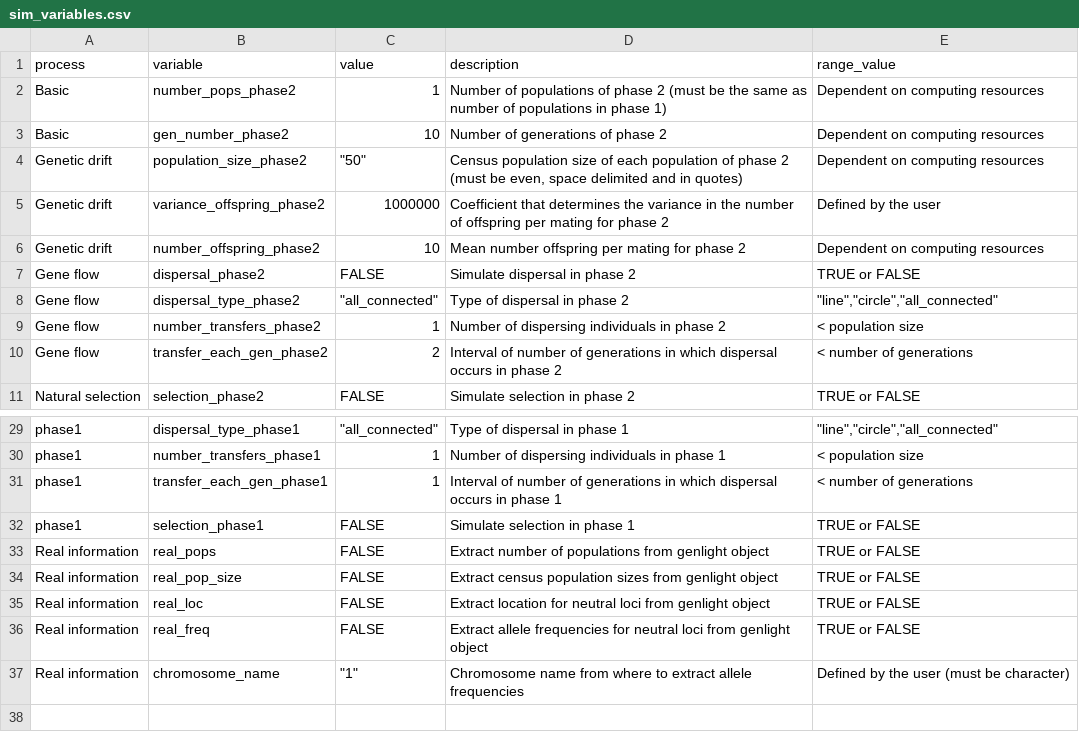
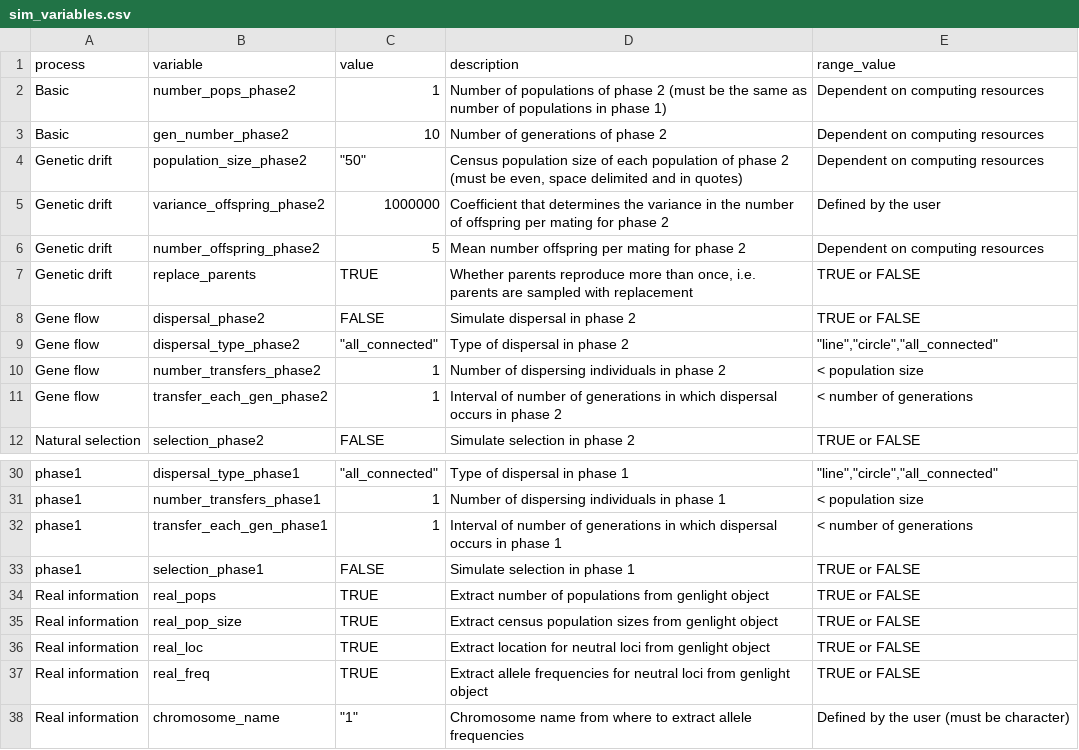
Before and after one commit to green-striped-gecko/dartR.data, a CSV file: inst/extdata/sim_variables.csv, drawn as a sheet; only a part is shown, gaps mark what is left out.

Commit message:
update sim-variables.csv

```diff
--- a/inst/extdata/sim_variables.csv
+++ b/inst/extdata/sim_variables.csv
@@ -5,3 +5,4 @@ Genetic drift,population_size_phase2,"""50""","Census population size of each po
 Genetic drift,variance_offspring_phase2,1000000,Coefficient that determines the variance in the number of offspring per mating for phase 2,Defined by the user
-Genetic drift,number_offspring_phase2,10,Mean number offspring per mating for phase 2,Dependent on computing resources
+Genetic drift,number_offspring_phase2,5,Mean number offspring per mating for phase 2,Dependent on computing resources
+Genetic drift,replace_parents,TRUE,"Whether parents reproduce more than once, i.e. parents are sampled with replacement",TRUE or FALSE
 Gene flow,dispersal_phase2,FALSE,Simulate dispersal in phase 2,TRUE or FALSE
@@ -9,3 +10,3 @@ Gene flow,dispersal_type_phase2,"""all_connected""",Type of dispersal in phase 2
 Gene flow,number_transfers_phase2,1,Number of dispersing individuals in phase 2,< population size
-Gene flow,transfer_each_gen_phase2,2,Interval of number of generations in which dispersal occurs in phase 2,< number of generations
+Gene flow,transfer_each_gen_phase2,1,Interval of number of generations in which dispersal occurs in phase 2,< number of generations
 Natural selection,selection_phase2,FALSE,Simulate selection in phase 2,TRUE or FALSE
@@ -32,6 +33,6 @@ phase1,transfer_each_gen_phase1,1,Interval of number of generations in which dis
 phase1,selection_phase1,FALSE,Simulate selection in phase 1,TRUE or FALSE
-Real information,real_pops,FALSE,Extract number of populations from genlight object,TRUE or FALSE
-Real information,real_pop_size,FALSE,Extract census population sizes from genlight object,TRUE or FALSE
-Real information,real_loc,FALSE,Extract location for neutral loci from genlight object,TRUE or FALSE
-Real information,real_freq,FALSE,Extract allele frequencies for neutral loci from genlight object,TRUE or FALSE
+Real information,real_pops,TRUE,Extract number of populations from genlight object,TRUE or FALSE
+Real information,real_pop_size,TRUE,Extract census population sizes from genlight object,TRUE or FALSE
+Real information,real_loc,TRUE,Extract location for neutral loci from genlight object,TRUE or FALSE
+Real information,real_freq,TRUE,Extract allele frequencies for neutral loci from genlight object,TRUE or FALSE
 Real information,chromosome_name,"""1""",Chromosome name from where to extract allele frequencies ,Defined by the user (must be character)
```
